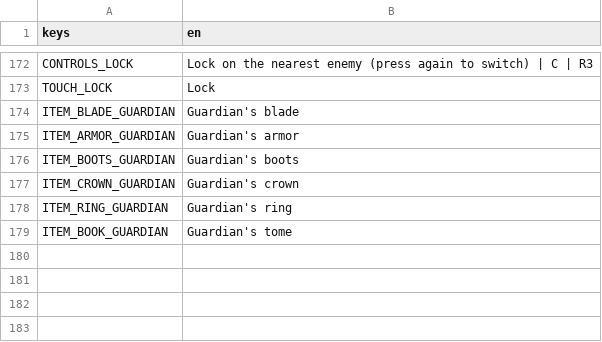
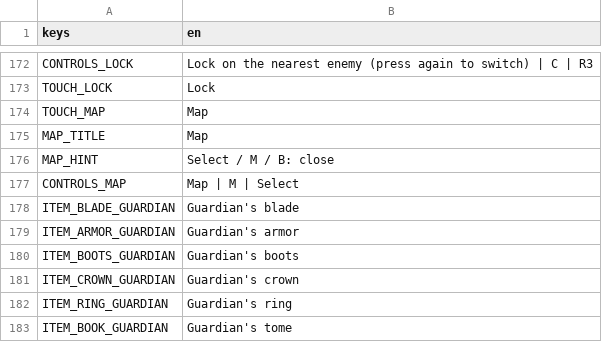
Before and after one commit to fdamore1984/gobelino-game, a CSV file: data/translations.csv, drawn as a sheet; only a part is shown, gaps mark what is left out.

```diff
--- a/data/translations.csv
+++ b/data/translations.csv
@@ -173,2 +173,6 @@ CONTROLS_LOCK,Lock on the nearest enemy (press again to switch) | C | R3
 TOUCH_LOCK,Lock
+TOUCH_MAP,Map
+MAP_TITLE,Map
+MAP_HINT,Select / M / B: close
+CONTROLS_MAP,Map | M | Select
 ITEM_BLADE_GUARDIAN,Guardian's blade
```
Also changed, not shown: 27 other files.
